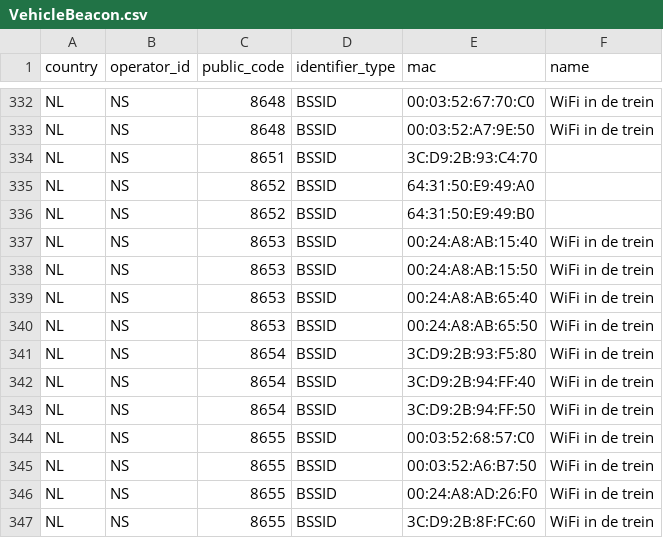
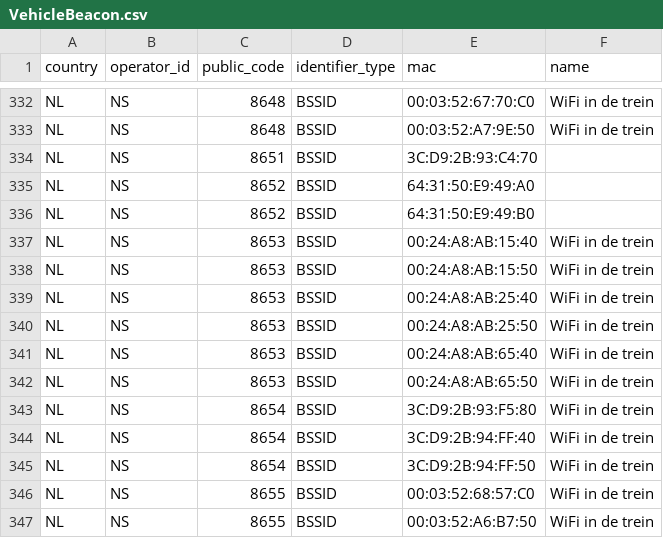
Before and after one commit to StichtingOpenGeo/VehicleBeacon, a CSV file: VehicleBeacon.csv, drawn as a sheet; only a part is shown, gaps mark what is left out; the shorter side is filled out with more unchanged rows.

Commit message:
NS:8653

```diff
--- a/VehicleBeacon.csv
+++ b/VehicleBeacon.csv
@@ -338,2 +338,4 @@ NL,NS,8653,BSSID,00:24:A8:AB:15:40,WiFi in de trein
 NL,NS,8653,BSSID,00:24:A8:AB:15:50,WiFi in de trein
+NL,NS,8653,BSSID,00:24:A8:AB:25:40,WiFi in de trein
+NL,NS,8653,BSSID,00:24:A8:AB:25:50,WiFi in de trein
 NL,NS,8653,BSSID,00:24:A8:AB:65:40,WiFi in de trein
```
